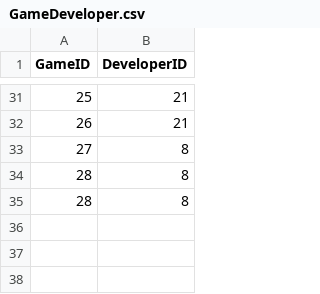
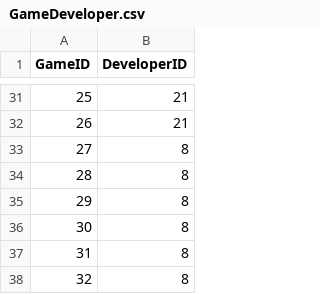
Before and after one commit to vascoalramos/my-game-stack, a CSV file: dataSets+pythonScripts/DataSets/GameDeveloper.csv, drawn as a sheet; only a part is shown, gaps mark what is left out.

```diff
--- a/dataSets+pythonScripts/DataSets/GameDeveloper.csv
+++ b/dataSets+pythonScripts/DataSets/GameDeveloper.csv
@@ -34,2 +34,5 @@ GameID,DeveloperID
 28,8
-28,8
+29,8
+30,8
+31,8
+32,8
```
Also changed, not shown: dataSets+pythonScripts/DataSets/GameGenre.csv, 5 other files.
